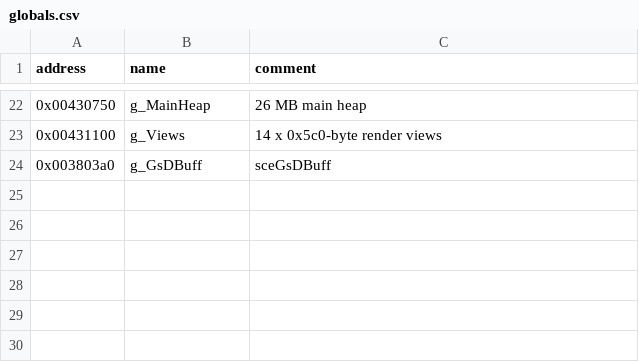
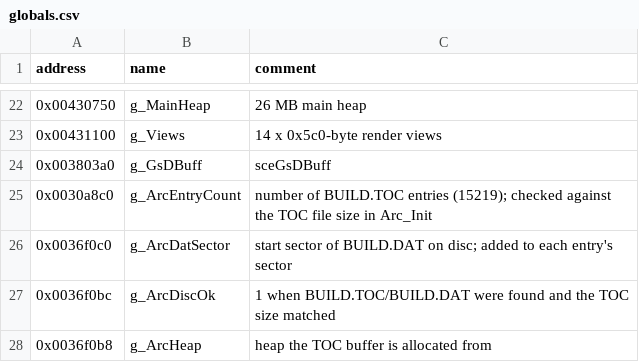
Before and after one commit to ShawnDarr96/Kaido-Decomp-Racer, a CSV file: config/globals.csv, drawn as a sheet; only a part is shown, gaps mark what is left out.

```diff
--- a/config/globals.csv
+++ b/config/globals.csv
@@ -24 +24,5 @@ address,name,comment
 0x003803a0,g_GsDBuff,sceGsDBuff
+0x0030a8c0,g_ArcEntryCount,number of BUILD.TOC entries (15219); checked against the TOC file size in Arc_Init
+0x0036f0c0,g_ArcDatSector,start sector of BUILD.DAT on disc; added to each entry's sector
+0x0036f0bc,g_ArcDiscOk,1 when BUILD.TOC/BUILD.DAT were found and the TOC size matched
+0x0036f0b8,g_ArcHeap,heap the TOC buffer is allocated from
```
Also changed, not shown: 30 other files.
